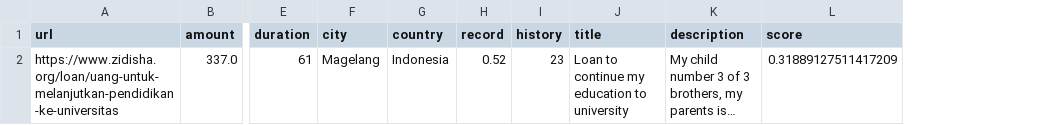
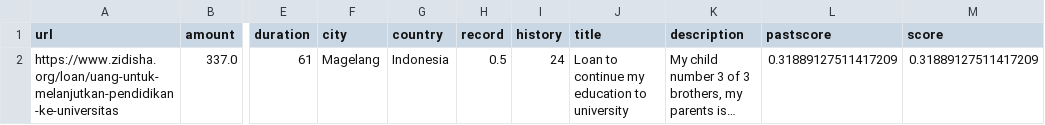
Before and after one commit to ozone96/zidisha_impact_analytics, a CSV file: trainingset.csv, drawn as a sheet; only a part is shown, gaps mark what is left out; long unchanged cells end in …; the diff covers the shown part only; the diff names each change by its address in the sheet, - before the commit and + after, or states it on an @@ line.

```diff
--- a/trainingset.csv
+++ b/trainingset.csv
+column L (pastscore), row 2: 0.31889127511417209
-H2 (record): 0.52
+H2 (record): 0.5
-I2 (history): 23
+I2 (history): 24
```
Also changed, not shown: 1 added row and 1 removed row elsewhere in this file, testset.csv, 2 other files.
